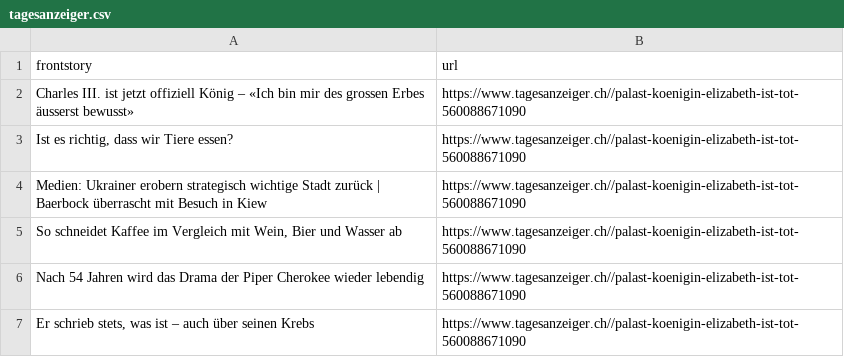
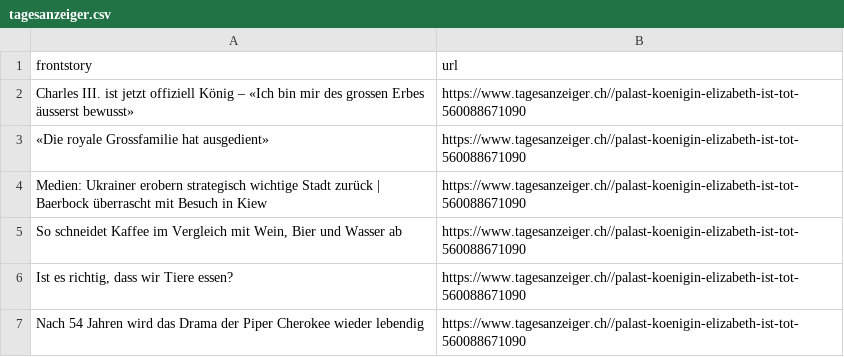
Before and after one commit to ErichBuergler/automatic-scraper-tagesanzeiger, a CSV file: tagesanzeiger.csv, drawn as a sheet.

```diff
--- a/tagesanzeiger.csv
+++ b/tagesanzeiger.csv
@@ -2,6 +2,6 @@ frontstory,url
 Charles III. ist jetzt offiziell König – «Ich bin mir des grossen Erbes äusserst bewusst»,https://www.tagesanzeiger.ch//palast-koenigin-elizabeth-ist-tot-560088671090
-"Ist es richtig, dass wir Tiere essen?",https://www.tagesanzeiger.ch//palast-koenigin-elizabeth-ist-tot-560088671090
+«Die royale Grossfamilie hat ausgedient»,https://www.tagesanzeiger.ch//palast-koenigin-elizabeth-ist-tot-560088671090
 Medien: Ukrainer erobern strategisch wichtige Stadt zurück | Baerbock überrascht mit Besuch in Kiew,https://www.tagesanzeiger.ch//palast-koenigin-elizabeth-ist-tot-560088671090
 "So schneidet Kaffee im Vergleich mit Wein, Bier und Wasser ab",https://www.tagesanzeiger.ch//palast-koenigin-elizabeth-ist-tot-560088671090
+"Ist es richtig, dass wir Tiere essen?",https://www.tagesanzeiger.ch//palast-koenigin-elizabeth-ist-tot-560088671090
 Nach 54 Jahren wird das Drama der Piper Cherokee wieder lebendig,https://www.tagesanzeiger.ch//palast-koenigin-elizabeth-ist-tot-560088671090
-"Er schrieb stets, was ist – auch über seinen Krebs",https://www.tagesanzeiger.ch//palast-koenigin-elizabeth-ist-tot-560088671090
```
